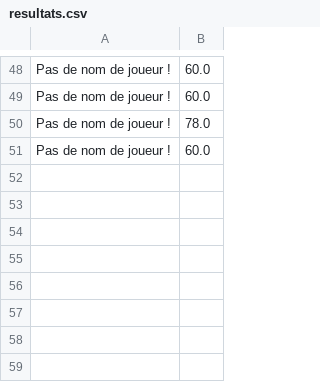
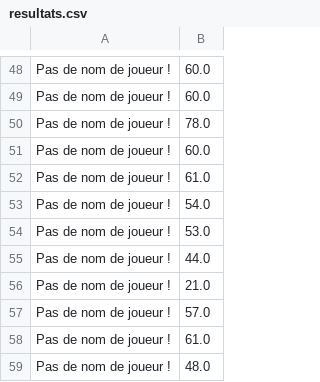
Before and after one commit to Jajouuuuu/Morpion, a CSV file: Morpion/resultats.csv, drawn as a sheet; only a part is shown, gaps mark what is left out.

```diff
--- a/Morpion/resultats.csv
+++ b/Morpion/resultats.csv
@@ -51 +51,9 @@ Pas de nom de joueur !,78.0
 Pas de nom de joueur !,60.0
+Pas de nom de joueur !,61.0
+Pas de nom de joueur !,54.0
+Pas de nom de joueur !,53.0
+Pas de nom de joueur !,44.0
+Pas de nom de joueur !,21.0
+Pas de nom de joueur !,57.0
+Pas de nom de joueur !,61.0
+Pas de nom de joueur !,48.0
```
Also changed, not shown: 5 other files.
